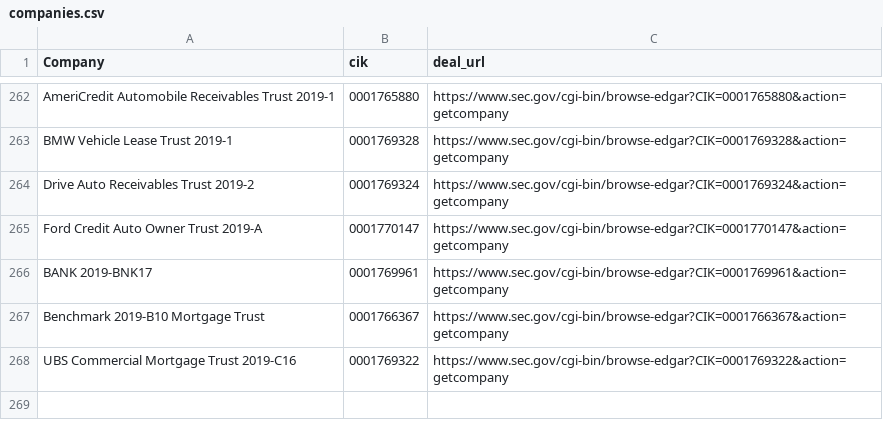
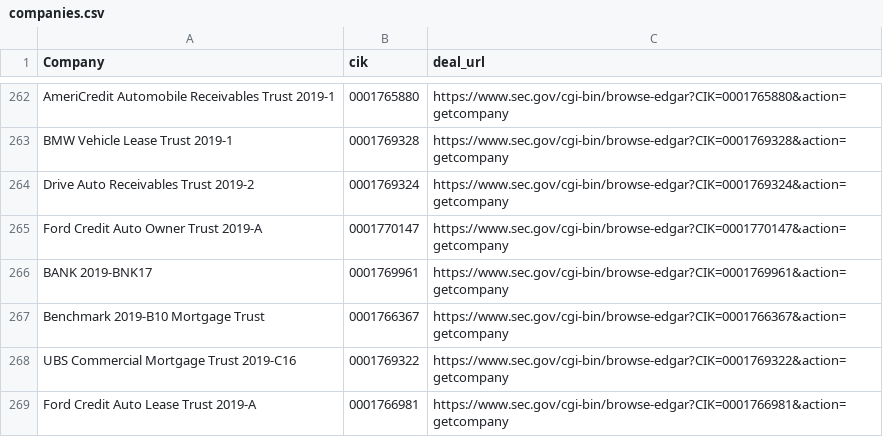
Before and after one commit to t-morrison/t-morrison.github.io, a CSV file: abs-ee/data/companies.csv, drawn as a sheet; only a part is shown, gaps mark what is left out.

Commit message:
updating companies and log

```diff
--- a/abs-ee/data/companies.csv
+++ b/abs-ee/data/companies.csv
@@ -268 +268,2 @@
 "UBS Commercial Mortgage Trust 2019-C16","0001769322","https://www.sec.gov/cgi-bin/browse-edgar?CIK=0001769322&action=getcompany"
+"Ford Credit Auto Lease Trust 2019-A","0001766981","https://www.sec.gov/cgi-bin/browse-edgar?CIK=0001766981&action=getcompany"
```
Also changed, not shown: abs-ee/data/log.csv, abs-ee/data/sources.csv.
